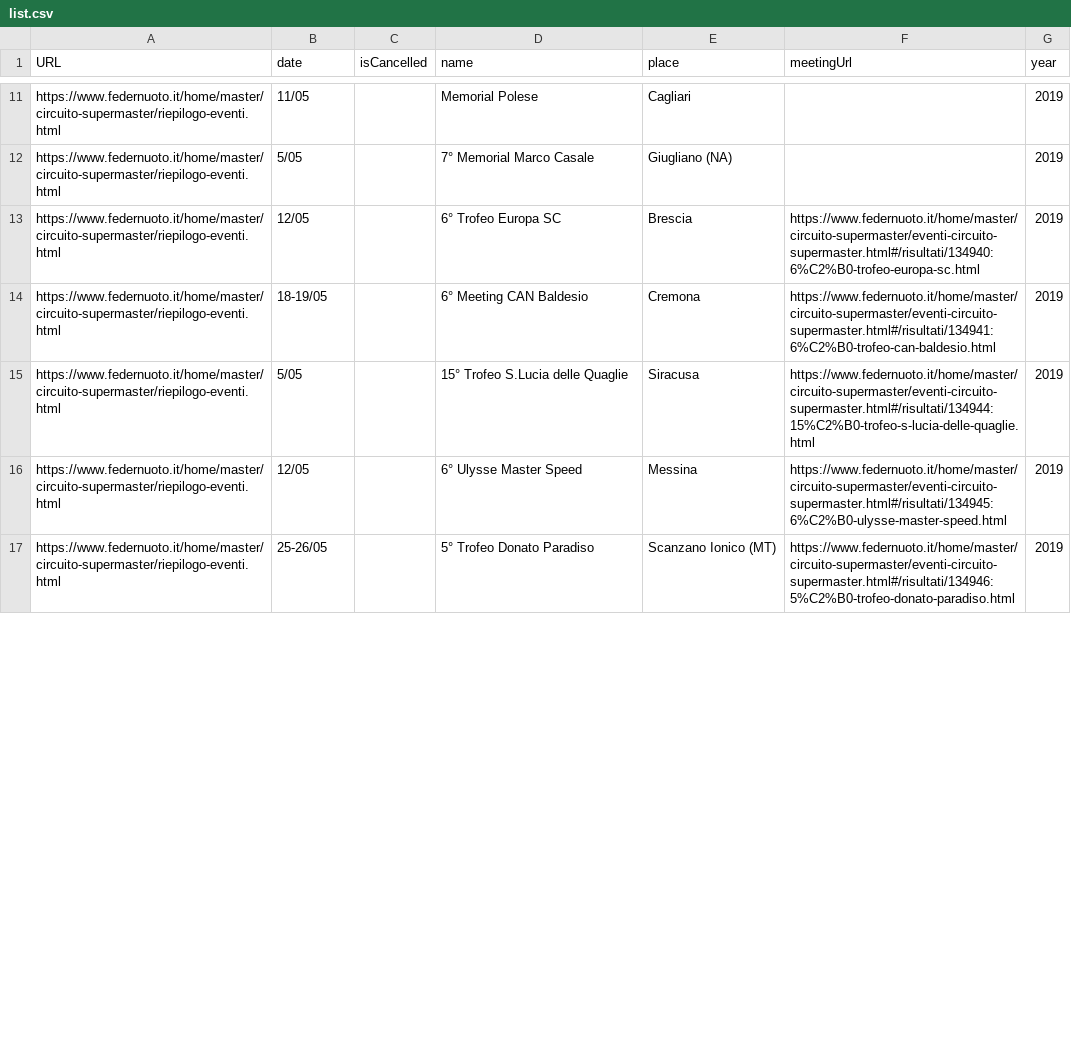
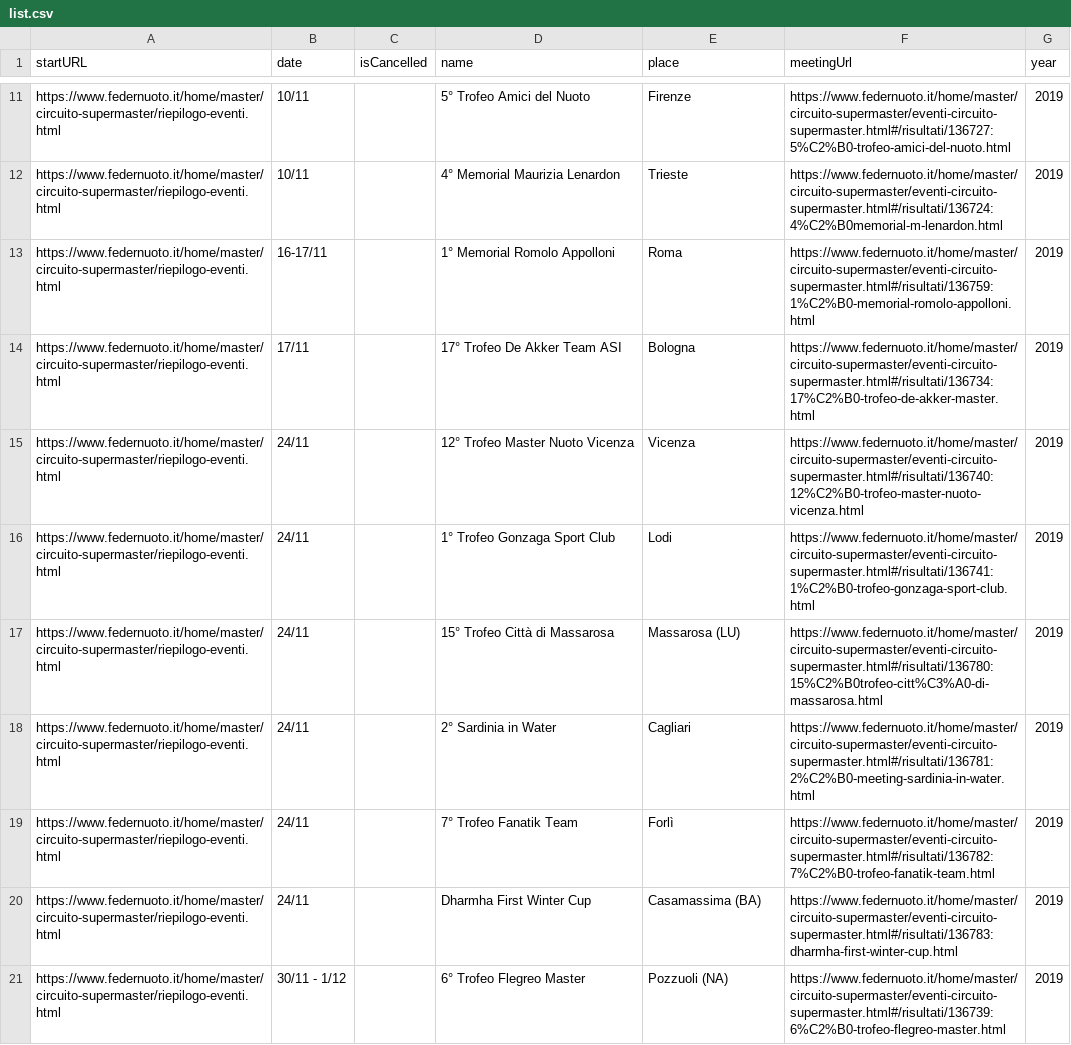
Before and after one commit to steveoro/goggles_import, a CSV file: crawler/list.csv, drawn as a sheet; only a part is shown, gaps mark what is left out; addresses are those after the commit; the diff covers the shown part only; the diff names each change by its address in the sheet, - before the commit and + after, or states it on an @@ line.

Commit message:
crawled current FIN calendar details @ 2019-10-26, no actual results available (but meeting manifest links stored)

```diff
--- a/crawler/list.csv
+++ b/crawler/list.csv
-A1: URL
+A1: startURL
-B11 (date): 11/05
+B11 (date): 10/11
-D11 (name): Memorial Polese
+D11 (name): 5° Trofeo Amici del Nuoto
-E11 (place): Cagliari
+E11 (place): Firenze
-F11 (meetingUrl): (empty)
+F11 (meetingUrl): https://www.federnuoto.it/home/master/circuito-supermaster/eventi-circuito-supermaster.html#/risultati/136727:5%C2%B0-trofeo-amici-del-nuoto.html
-B12 (date): 5/05
+B12 (date): 10/11
-D12 (name): 7° Memorial Marco Casale
+D12 (name): 4° Memorial Maurizia Lenardon
-E12 (place): Giugliano (NA)
+E12 (place): Trieste
-F12 (meetingUrl): (empty)
+F12 (meetingUrl): https://www.federnuoto.it/home/master/circuito-supermaster/eventi-circuito-supermaster.html#/risultati/136724:4%C2%B0memorial-m-lenardon.html
+row 13: https://www.federnuoto.it/home/master/circuito-supermaster/riepilogo-eventi.html | 16-17/11 |  | 1° Memorial Romolo Appolloni | Roma | https://www.federnuoto.it/home/master/circuito-supermaster/eventi-circuito-supermaster.html#/risultati/136759:1%C2%B0-memorial-romolo-appolloni.html | 2019
+row 14: https://www.federnuoto.it/home/master/circuito-supermaster/riepilogo-eventi.html | 17/11 |  | 17° Trofeo De Akker Team ASI | Bologna | https://www.federnuoto.it/home/master/circuito-supermaster/eventi-circuito-supermaster.html#/risultati/136734:17%C2%B0-trofeo-de-akker-master.html | 2019
-B15 (date): 12/05
+B15 (date): 24/11
-D15 (name): 6° Trofeo Europa SC
+D15 (name): 12° Trofeo Master Nuoto Vicenza
-E15 (place): Brescia
+E15 (place): Vicenza
-F15 (meetingUrl): https://www.federnuoto.it/home/master/circuito-supermaster/eventi-circuito-supermaster.html#/risultati/134940:6%C2%B0-trofeo-europa-sc.html
+F15 (meetingUrl): https://www.federnuoto.it/home/master/circuito-supermaster/eventi-circuito-supermaster.html#/risultati/136740:12%C2%B0-trofeo-master-nuoto-vicenza.html
+row 16: https://www.federnuoto.it/home/master/circuito-supermaster/riepilogo-eventi.html | 24/11 |  | 1° Trofeo Gonzaga Sport Club | Lodi | https://www.federnuoto.it/home/master/circuito-supermaster/eventi-circuito-supermaster.html#/risultati/136741:1%C2%B0-trofeo-gonzaga-sport-club.html | 2019
-B17 (date): 18-19/05
+B17 (date): 24/11
-D17 (name): 6° Meeting CAN Baldesio
+D17 (name): 15° Trofeo Città di Massarosa
-E17 (place): Cremona
+E17 (place): Massarosa (LU)
-F17 (meetingUrl): https://www.federnuoto.it/home/master/circuito-supermaster/eventi-circuito-supermaster.html#/risultati/134941:6%C2%B0-trofeo-can-baldesio.html
+F17 (meetingUrl): https://www.federnuoto.it/home/master/circuito-supermaster/eventi-circuito-supermaster.html#/risultati/136780:15%C2%B0trofeo-citt%C3%A0-di-massarosa.html
-B18 (date): 5/05
+B18 (date): 24/11
-D18 (name): 15° Trofeo S.Lucia delle Quaglie
+D18 (name): 2° Sardinia in Water
-E18 (place): Siracusa
+E18 (place): Cagliari
-F18 (meetingUrl): https://www.federnuoto.it/home/master/circuito-supermaster/eventi-circuito-supermaster.html#/risultati/134944:15%C2%B0-trofeo-s-lucia-delle-quaglie.html
+F18 (meetingUrl): https://www.federnuoto.it/home/master/circuito-supermaster/eventi-circuito-supermaster.html#/risultati/136781:2%C2%B0-meeting-sardinia-in-water.html
+row 19: https://www.federnuoto.it/home/master/circuito-supermaster/riepilogo-eventi.html | 24/11 |  | 7° Trofeo Fanatik Team | Forlì | https://www.federnuoto.it/home/master/circuito-supermaster/eventi-circuito-supermaster.html#/risultati/136782:7%C2%B0-trofeo-fanatik-team.html | 2019
-B20 (date): 12/05
+B20 (date): 24/11
-D20 (name): 6° Ulysse Master Speed
+D20 (name): Dharmha First Winter Cup
-E20 (place): Messina
+E20 (place): Casamassima (BA)
-F20 (meetingUrl): https://www.federnuoto.it/home/master/circuito-supermaster/eventi-circuito-supermaster.html#/risultati/134945:6%C2%B0-ulysse-master-speed.html
+F20 (meetingUrl): https://www.federnuoto.it/home/master/circuito-supermaster/eventi-circuito-supermaster.html#/risultati/136783:dharmha-first-winter-cup.html
-B21 (date): 25-26/05
+B21 (date): 30/11 - 1/12
-D21 (name): 5° Trofeo Donato Paradiso
+D21 (name): 6° Trofeo Flegreo Master
-E21 (place): Scanzano Ionico (MT)
+E21 (place): Pozzuoli (NA)
-F21 (meetingUrl): https://www.federnuoto.it/home/master/circuito-supermaster/eventi-circuito-supermaster.html#/risultati/134946:5%C2%B0-trofeo-donato-paradiso.html
+F21 (meetingUrl): https://www.federnuoto.it/home/master/circuito-supermaster/eventi-circuito-supermaster.html#/risultati/136739:6%C2%B0-trofeo-flegreo-master.html
```
Also changed, not shown: 8 added rows, 2 removed rows and 70 edited cells elsewhere in this file, 36 other files.
